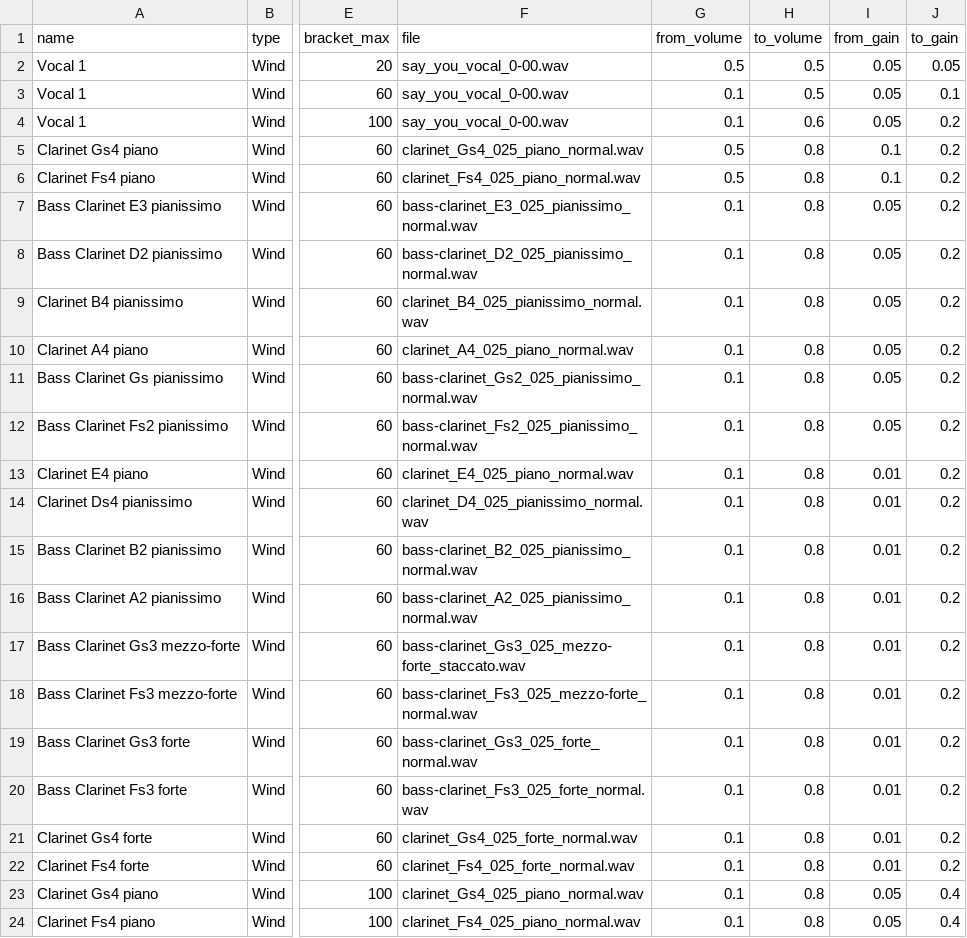
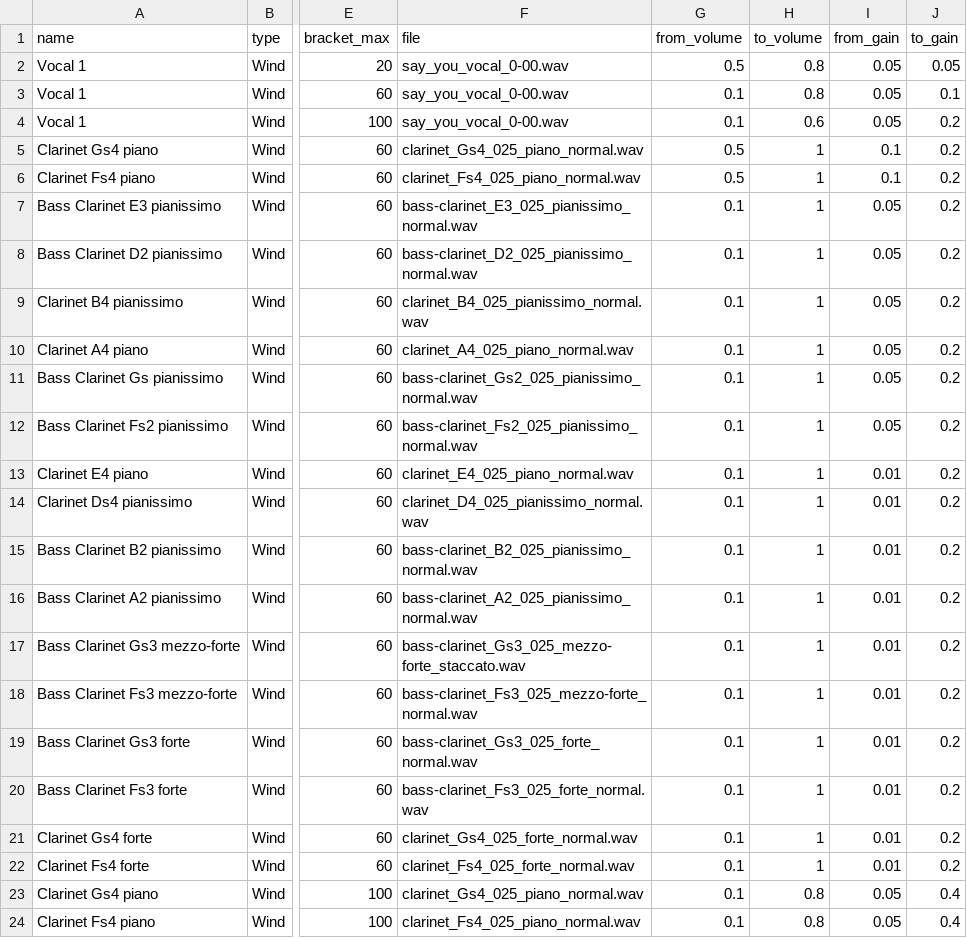
Before and after one commit to beefoo/subway-inequality, a CSV file: data/instruments.csv, drawn as a sheet; only a part is shown, gaps mark what is left out; the diff names each change by its address in the sheet, - before the commit and + after, or states it on an @@ line.

Commit message:
update instruments volume

```diff
--- a/data/instruments.csv
+++ b/data/instruments.csv
-H2:H3 (to_volume): 0.5
+H2:H3 (to_volume): 0.8
-H5:H22 (to_volume): 0.8
+H5:H22 (to_volume): 1
```
Also changed, not shown: 1 other file.
